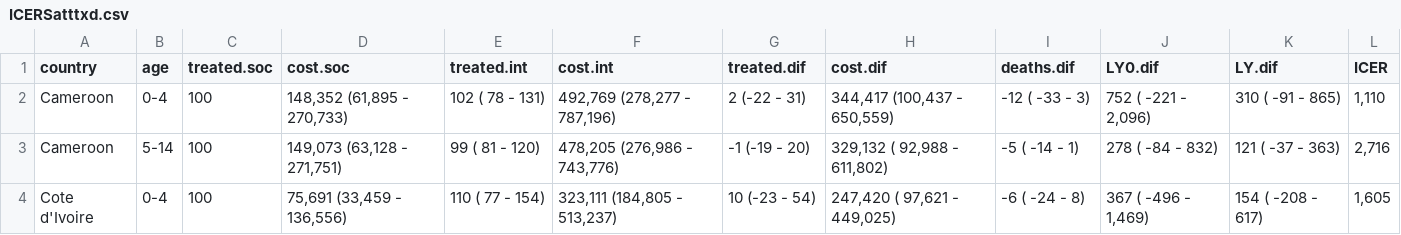
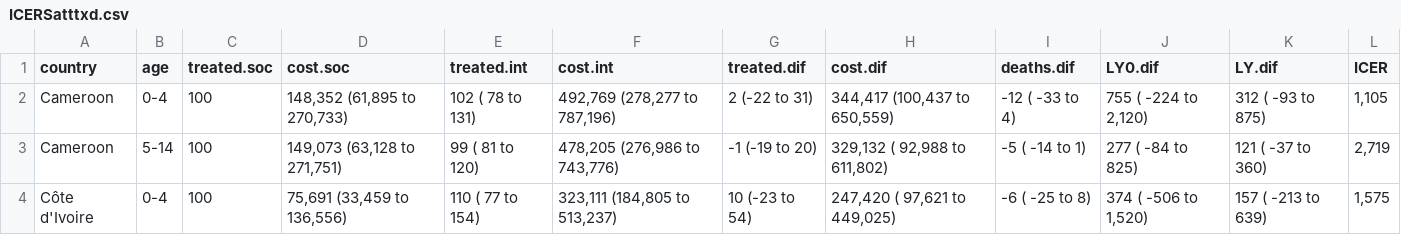
Before and after one commit to petedodd/tippi, a CSV file: model/outdata/ICERSatttxd.csv, drawn as a sheet; only a part is shown; the diff covers the shown part only.

```diff
--- a/model/outdata/ICERSatttxd.csv
+++ b/model/outdata/ICERSatttxd.csv
@@ -1,4 +1,4 @@
 country,age,treated.soc,cost.soc,treated.int,cost.int,treated.dif,cost.dif,deaths.dif,LY0.dif,LY.dif,ICER
-Cameroon,0-4,100,"148,352 (61,895 - 270,733)",102 ( 78 - 131),"  492,769 (278,277 -   787,196)",  2 (-22 -  31),"  344,417 (100,437 -   650,559)",-12 ( -33 -   3),"  752 ( -221 - 2,096)",  310 (  -91 -   865)," 1,110"
-Cameroon,5-14,100,"149,073 (63,128 - 271,751)", 99 ( 81 - 120),"  478,205 (276,986 -   743,776)", -1 (-19 -  20),"  329,132 ( 92,988 -   611,802)", -5 ( -14 -   1),  278 (  -84 -   832),  121 (  -37 -   363)," 2,716"
-Cote d'Ivoire,0-4,100," 75,691 (33,459 - 136,556)",110 ( 77 - 154),"  323,111 (184,805 -   513,237)", 10 (-23 -  54),"  247,420 ( 97,621 -   449,025)", -6 ( -24 -   8),"  367 ( -496 - 1,469)",  154 ( -208 -   617)," 1,605"
+Cameroon,0-4,100,"148,352 (61,895 to 270,733)",102 ( 78 to 131),"  492,769 (278,277 to   787,196)",  2 (-22 to  31),"  344,417 (100,437 to   650,559)",-12 ( -33 to   4),"  755 ( -224 to  2,120)",  312 (  -93 to   875)," 1,105"
+Cameroon,5-14,100,"149,073 (63,128 to 271,751)", 99 ( 81 to 120),"  478,205 (276,986 to   743,776)", -1 (-19 to  20),"  329,132 ( 92,988 to   611,802)", -5 ( -14 to   1),  277 (  -84 to    825),  121 (  -37 to   360)," 2,719"
+Côte d'Ivoire,0-4,100," 75,691 (33,459 to 136,556)",110 ( 77 to 154),"  323,111 (184,805 to   513,237)", 10 (-23 to  54),"  247,420 ( 97,621 to   449,025)", -6 ( -25 to   8),"  374 ( -506 to  1,520)",  157 ( -213 to   639)," 1,575"
```
Also changed, not shown: 132 edited cells elsewhere in this file, model/outdata/ICERSattcdr.csv, model/outdata/ICERSatthi.csv, 51 other files.
